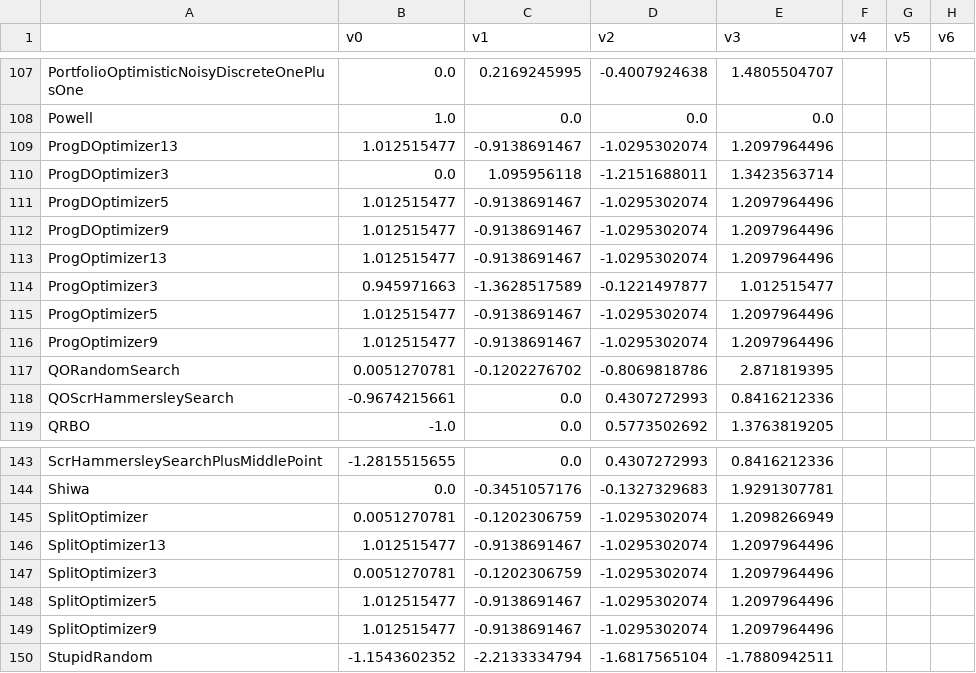
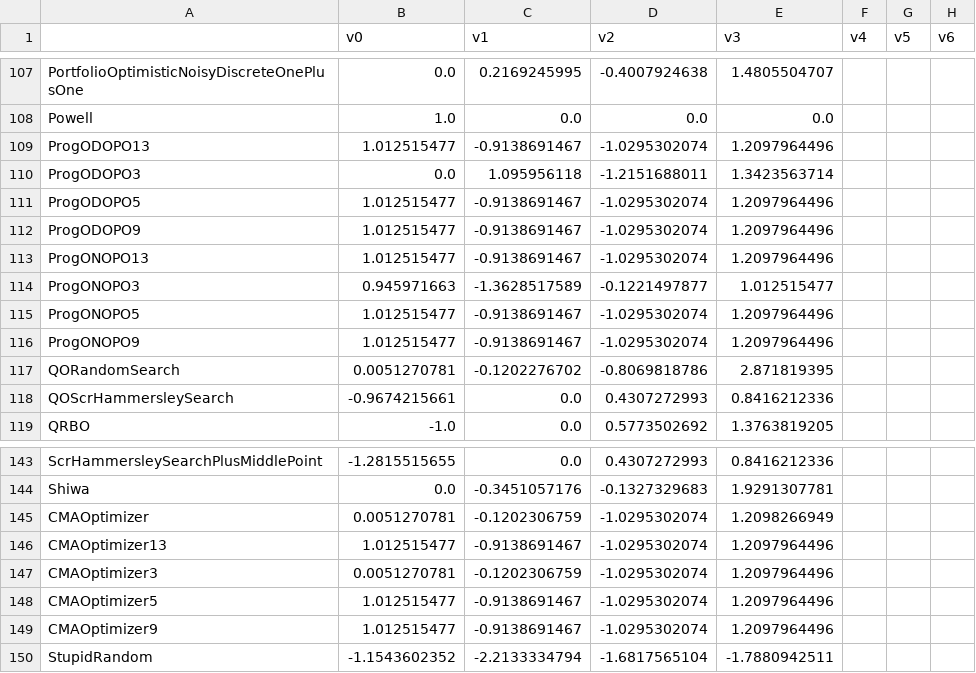
Before and after one commit to facebookresearch/nevergrad, a CSV file: nevergrad/optimization/recorded_recommendations.csv, drawn as a sheet; only a part is shown, gaps mark what is left out; the diff names each change by its address in the sheet, - before the commit and + after, or states it on an @@ line.

Commit message:
fix

```diff
--- a/nevergrad/optimization/recorded_recommendations.csv
+++ b/nevergrad/optimization/recorded_recommendations.csv
-A109: ProgDOptimizer13
+A109: ProgODOPO13
-A110: ProgDOptimizer3
+A110: ProgODOPO3
-A111: ProgDOptimizer5
+A111: ProgODOPO5
-A112: ProgDOptimizer9
+A112: ProgODOPO9
-A113: ProgOptimizer13
+A113: ProgONOPO13
-A114: ProgOptimizer3
+A114: ProgONOPO3
-A115: ProgOptimizer5
+A115: ProgONOPO5
-A116: ProgOptimizer9
+A116: ProgONOPO9
-A145: SplitOptimizer
+A145: CMAOptimizer
-A146: SplitOptimizer13
+A146: CMAOptimizer13
-A147: SplitOptimizer3
+A147: CMAOptimizer3
-A148: SplitOptimizer5
+A148: CMAOptimizer5
-A149: SplitOptimizer9
+A149: CMAOptimizer9
```
